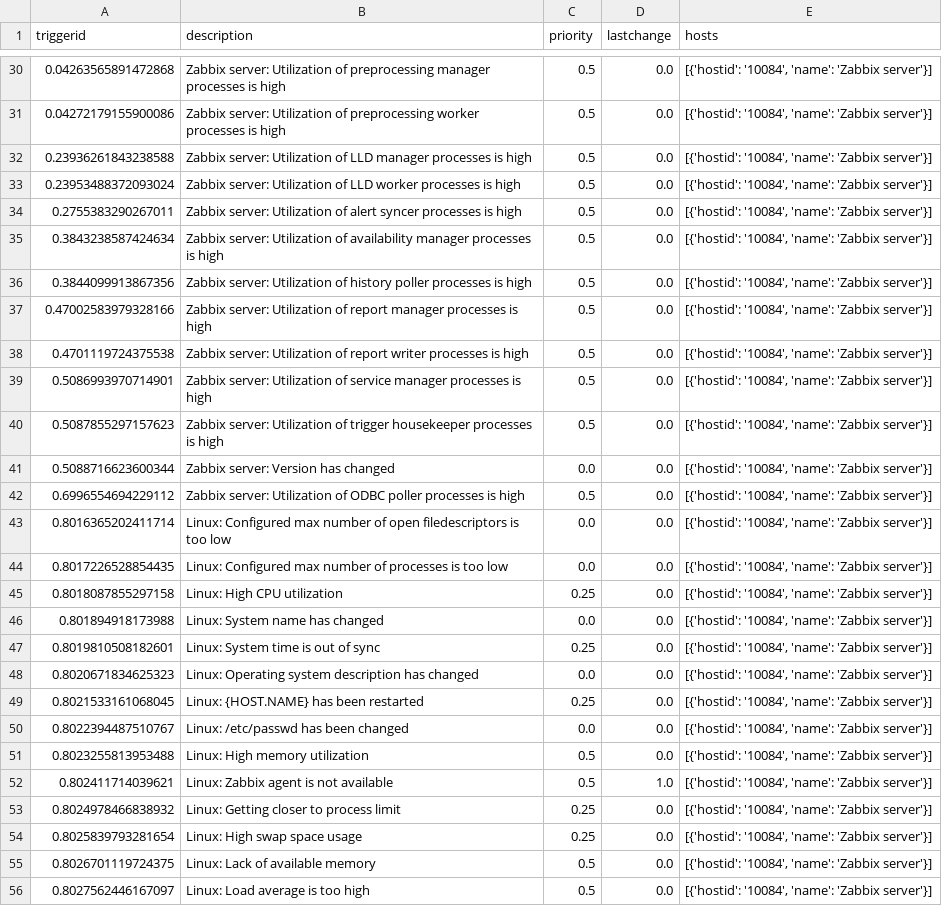
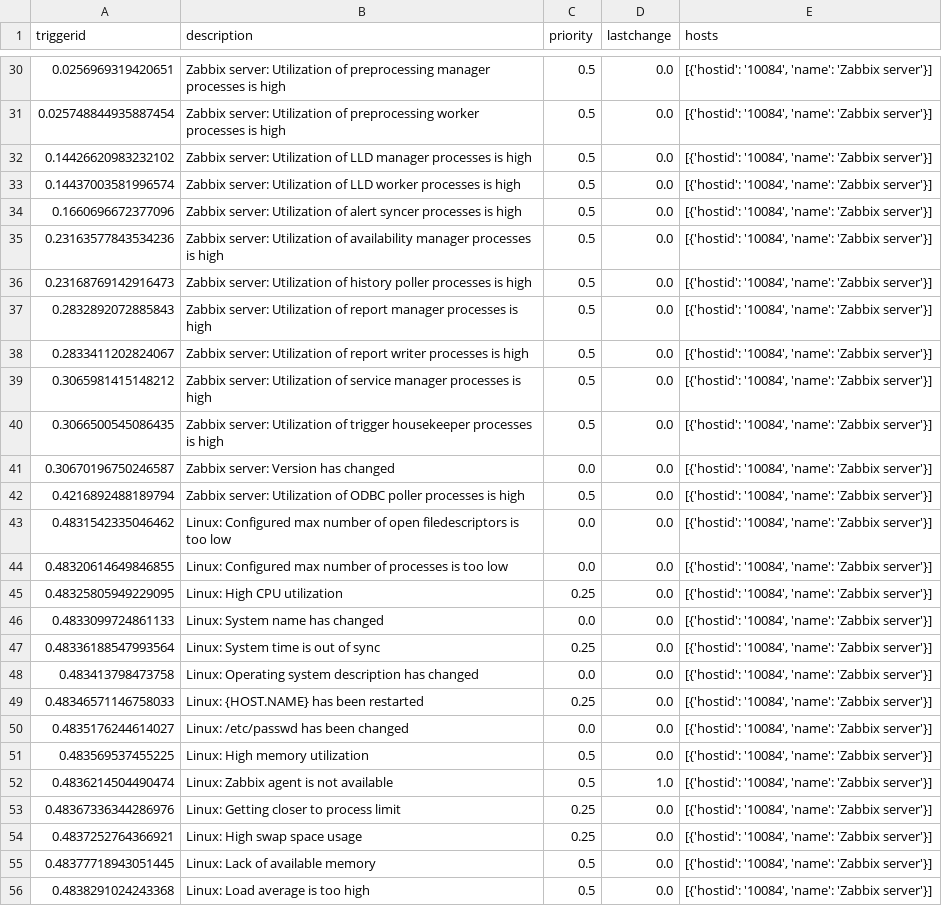
Before and after one commit to marcustenorio/ia-monitoracao, a CSV file: data/processed/dataset_ready.csv, drawn as a sheet; only a part is shown, gaps mark what is left out; the diff covers the shown part only; the diff names each change by its address in the sheet, - before the commit and + after, or states it on an @@ line.

```diff
--- a/data/processed/dataset_ready.csv
+++ b/data/processed/dataset_ready.csv
-A30 (triggerid): 0.04263565891472868
+A30 (triggerid): 0.0256969319420651
-A31 (triggerid): 0.04272179155900086
+A31 (triggerid): 0.025748844935887454
-A32 (triggerid): 0.23936261843238588
+A32 (triggerid): 0.14426620983232102
-A33 (triggerid): 0.23953488372093024
+A33 (triggerid): 0.14437003581996574
-A34 (triggerid): 0.2755383290267011
+A34 (triggerid): 0.1660696672377096
-A35 (triggerid): 0.3843238587424634
+A35 (triggerid): 0.23163577843534236
-A36 (triggerid): 0.3844099913867356
+A36 (triggerid): 0.23168769142916473
-A37 (triggerid): 0.47002583979328166
+A37 (triggerid): 0.2832892072885843
-A38 (triggerid): 0.4701119724375538
+A38 (triggerid): 0.2833411202824067
-A39 (triggerid): 0.5086993970714901
+A39 (triggerid): 0.3065981415148212
-A40 (triggerid): 0.5087855297157623
+A40 (triggerid): 0.3066500545086435
-A41 (triggerid): 0.5088716623600344
+A41 (triggerid): 0.30670196750246587
-A42 (triggerid): 0.6996554694229112
+A42 (triggerid): 0.4216892488189794
-A43 (triggerid): 0.8016365202411714
+A43 (triggerid): 0.4831542335046462
-A44 (triggerid): 0.8017226528854435
+A44 (triggerid): 0.48320614649846855
-A45 (triggerid): 0.8018087855297158
+A45 (triggerid): 0.48325805949229095
-A46 (triggerid): 0.801894918173988
+A46 (triggerid): 0.4833099724861133
-A47 (triggerid): 0.8019810508182601
+A47 (triggerid): 0.48336188547993564
-A48 (triggerid): 0.8020671834625323
+A48 (triggerid): 0.483413798473758
-A49 (triggerid): 0.8021533161068045
+A49 (triggerid): 0.48346571146758033
-A50 (triggerid): 0.8022394487510767
+A50 (triggerid): 0.4835176244614027
-A51 (triggerid): 0.8023255813953488
+A51 (triggerid): 0.483569537455225
-A52 (triggerid): 0.802411714039621
+A52 (triggerid): 0.4836214504490474
-A53 (triggerid): 0.8024978466838932
+A53 (triggerid): 0.48367336344286976
-A54 (triggerid): 0.8025839793281654
+A54 (triggerid): 0.4837252764366921
-A55 (triggerid): 0.8026701119724375
+A55 (triggerid): 0.48377718943051445
-A56 (triggerid): 0.8027562446167097
+A56 (triggerid): 0.4838291024243368
```
Also changed, not shown: 19 added rows and 41 edited cells elsewhere in this file, data/processed/anomalies_dataset.csv, 20 other files.
